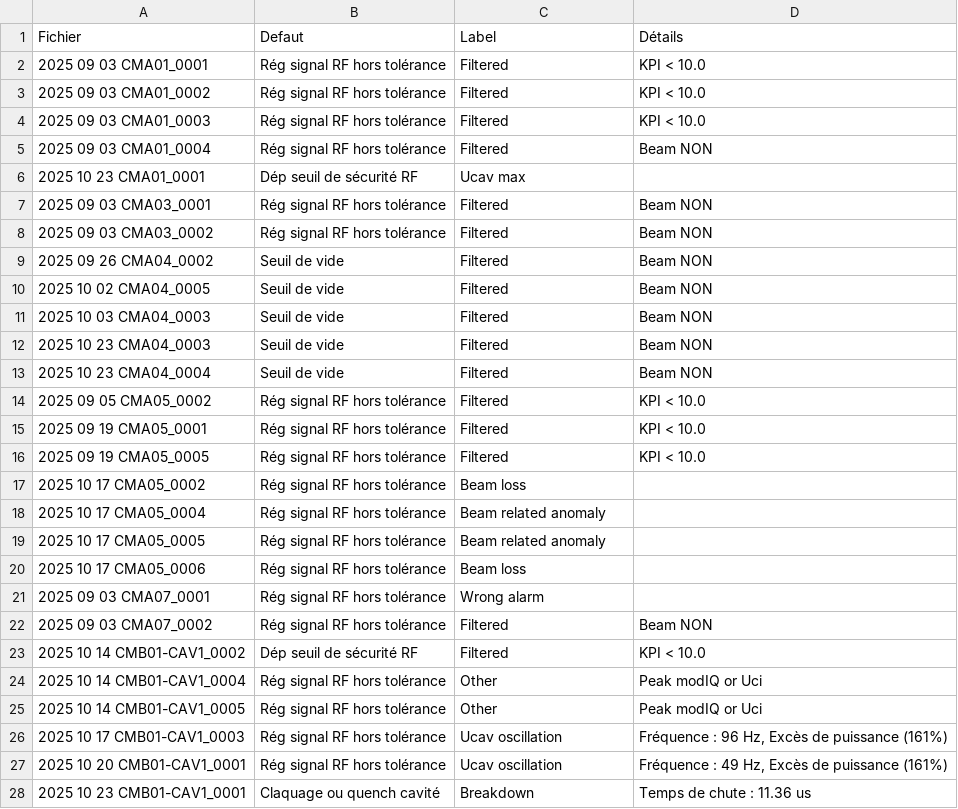
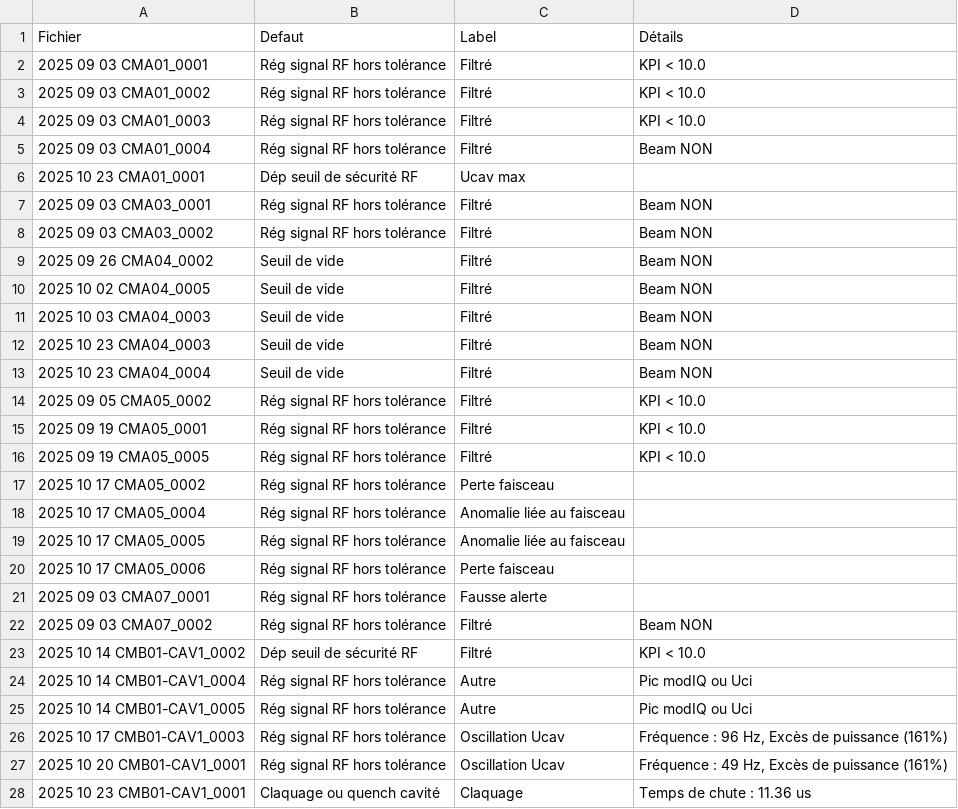
Before and after one commit to Tengaj/Classify_PostMortemFile, a CSV file: result/LLRF_all_2025.csv, drawn as a sheet; only a part is shown; the diff covers the shown part only.

```diff
--- a/result/LLRF_all_2025.csv
+++ b/result/LLRF_all_2025.csv
@@ -1,28 +1,28 @@
 Fichier;Defaut;Label;Détails
-2025 09 03 CMA01_0001;Rég signal RF hors tolérance;Filtered;KPI < 10.0
-2025 09 03 CMA01_0002;Rég signal RF hors tolérance;Filtered;KPI < 10.0
-2025 09 03 CMA01_0003;Rég signal RF hors tolérance;Filtered;KPI < 10.0
-2025 09 03 CMA01_0004;Rég signal RF hors tolérance;Filtered;Beam NON
+2025 09 03 CMA01_0001;Rég signal RF hors tolérance;Filtré;KPI < 10.0
+2025 09 03 CMA01_0002;Rég signal RF hors tolérance;Filtré;KPI < 10.0
+2025 09 03 CMA01_0003;Rég signal RF hors tolérance;Filtré;KPI < 10.0
+2025 09 03 CMA01_0004;Rég signal RF hors tolérance;Filtré;Beam NON
 2025 10 23 CMA01_0001;Dép seuil de sécurité RF;Ucav max
-2025 09 03 CMA03_0001;Rég signal RF hors tolérance;Filtered;Beam NON
-2025 09 03 CMA03_0002;Rég signal RF hors tolérance;Filtered;Beam NON
-2025 09 26 CMA04_0002;Seuil de vide;Filtered;Beam NON
-2025 10 02 CMA04_0005;Seuil de vide;Filtered;Beam NON
-2025 10 03 CMA04_0003;Seuil de vide;Filtered;Beam NON
-2025 10 23 CMA04_0003;Seuil de vide;Filtered;Beam NON
-2025 10 23 CMA04_0004;Seuil de vide;Filtered;Beam NON
-2025 09 05 CMA05_0002;Rég signal RF hors tolérance;Filtered;KPI < 10.0
-2025 09 19 CMA05_0001;Rég signal RF hors tolérance;Filtered;KPI < 10.0
-2025 09 19 CMA05_0005;Rég signal RF hors tolérance;Filtered;KPI < 10.0
-2025 10 17 CMA05_0002;Rég signal RF hors tolérance;Beam loss
-2025 10 17 CMA05_0004;Rég signal RF hors tolérance;Beam related anomaly
-2025 10 17 CMA05_0005;Rég signal RF hors tolérance;Beam related anomaly
-2025 10 17 CMA05_0006;Rég signal RF hors tolérance;Beam loss
-2025 09 03 CMA07_0001;Rég signal RF hors tolérance;Wrong alarm
-2025 09 03 CMA07_0002;Rég signal RF hors tolérance;Filtered;Beam NON
-2025 10 14 CMB01-CAV1_0002;Dép seuil de sécurité RF;Filtered;KPI < 10.0
-2025 10 14 CMB01-CAV1_0004;Rég signal RF hors tolérance;Other;Peak modIQ or Uci
-2025 10 14 CMB01-CAV1_0005;Rég signal RF hors tolérance;Other;Peak modIQ or Uci
-2025 10 17 CMB01-CAV1_0003;Rég signal RF hors tolérance;Ucav oscillation;Fréquence : 96 Hz, Excès de puissance (161%)
-2025 10 20 CMB01-CAV1_0001;Rég signal RF hors tolérance;Ucav oscillation;Fréquence : 49 Hz, Excès de puissance (161%)
-2025 10 23 CMB01-CAV1_0001;Claquage ou quench cavité;Breakdown;Temps de chute : 11.36 us
+2025 09 03 CMA03_0001;Rég signal RF hors tolérance;Filtré;Beam NON
+2025 09 03 CMA03_0002;Rég signal RF hors tolérance;Filtré;Beam NON
+2025 09 26 CMA04_0002;Seuil de vide;Filtré;Beam NON
+2025 10 02 CMA04_0005;Seuil de vide;Filtré;Beam NON
+2025 10 03 CMA04_0003;Seuil de vide;Filtré;Beam NON
+2025 10 23 CMA04_0003;Seuil de vide;Filtré;Beam NON
+2025 10 23 CMA04_0004;Seuil de vide;Filtré;Beam NON
+2025 09 05 CMA05_0002;Rég signal RF hors tolérance;Filtré;KPI < 10.0
+2025 09 19 CMA05_0001;Rég signal RF hors tolérance;Filtré;KPI < 10.0
+2025 09 19 CMA05_0005;Rég signal RF hors tolérance;Filtré;KPI < 10.0
+2025 10 17 CMA05_0002;Rég signal RF hors tolérance;Perte faisceau
+2025 10 17 CMA05_0004;Rég signal RF hors tolérance;Anomalie liée au faisceau
+2025 10 17 CMA05_0005;Rég signal RF hors tolérance;Anomalie liée au faisceau
+2025 10 17 CMA05_0006;Rég signal RF hors tolérance;Perte faisceau
+2025 09 03 CMA07_0001;Rég signal RF hors tolérance;Fausse alerte
+2025 09 03 CMA07_0002;Rég signal RF hors tolérance;Filtré;Beam NON
+2025 10 14 CMB01-CAV1_0002;Dép seuil de sécurité RF;Filtré;KPI < 10.0
+2025 10 14 CMB01-CAV1_0004;Rég signal RF hors tolérance;Autre;Pic modIQ ou Uci
+2025 10 14 CMB01-CAV1_0005;Rég signal RF hors tolérance;Autre;Pic modIQ ou Uci
+2025 10 17 CMB01-CAV1_0003;Rég signal RF hors tolérance;Oscillation Ucav;Fréquence : 96 Hz, Excès de puissance (161%)
+2025 10 20 CMB01-CAV1_0001;Rég signal RF hors tolérance;Oscillation Ucav;Fréquence : 49 Hz, Excès de puissance (161%)
+2025 10 23 CMB01-CAV1_0001;Claquage ou quench cavité;Claquage;Temps de chute : 11.36 us
```
Also changed, not shown: 25 edited cells elsewhere in this file, result/LLRF_all_2020.csv, result/LLRF_all_2021.csv, 4 other files.
